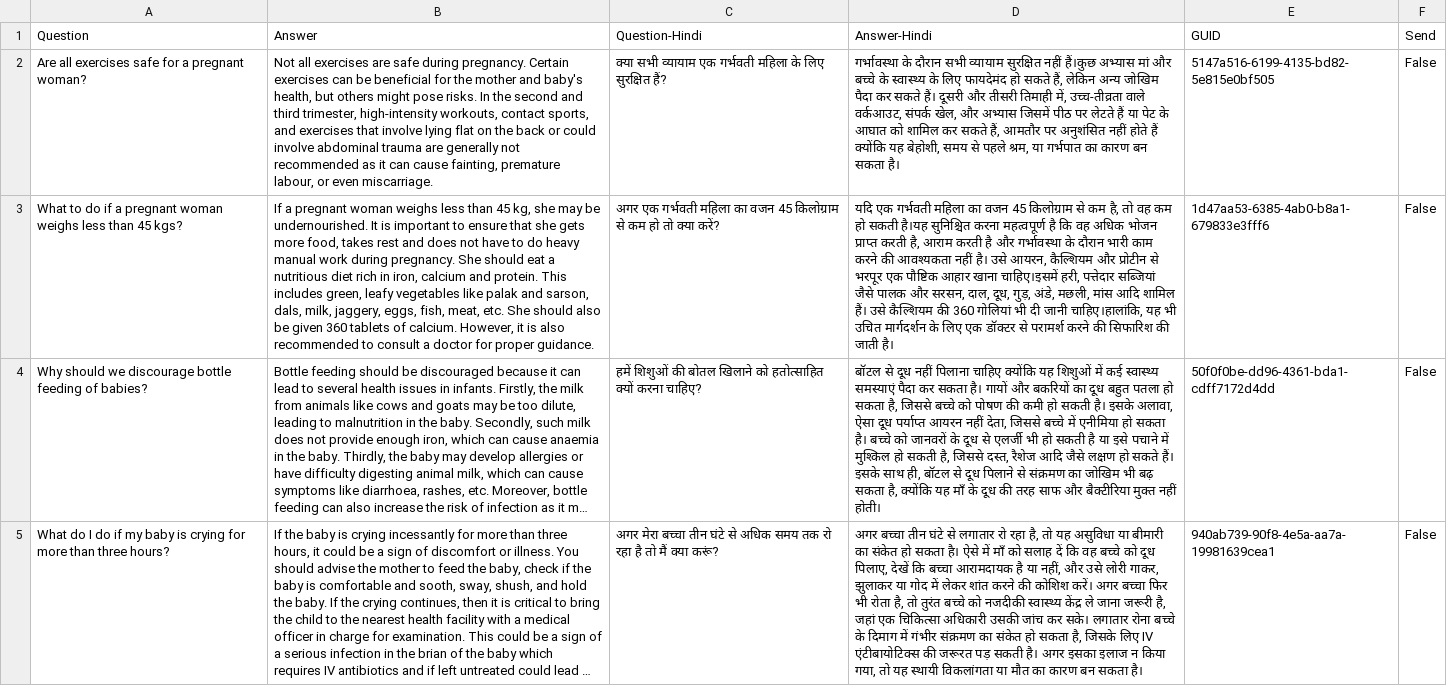
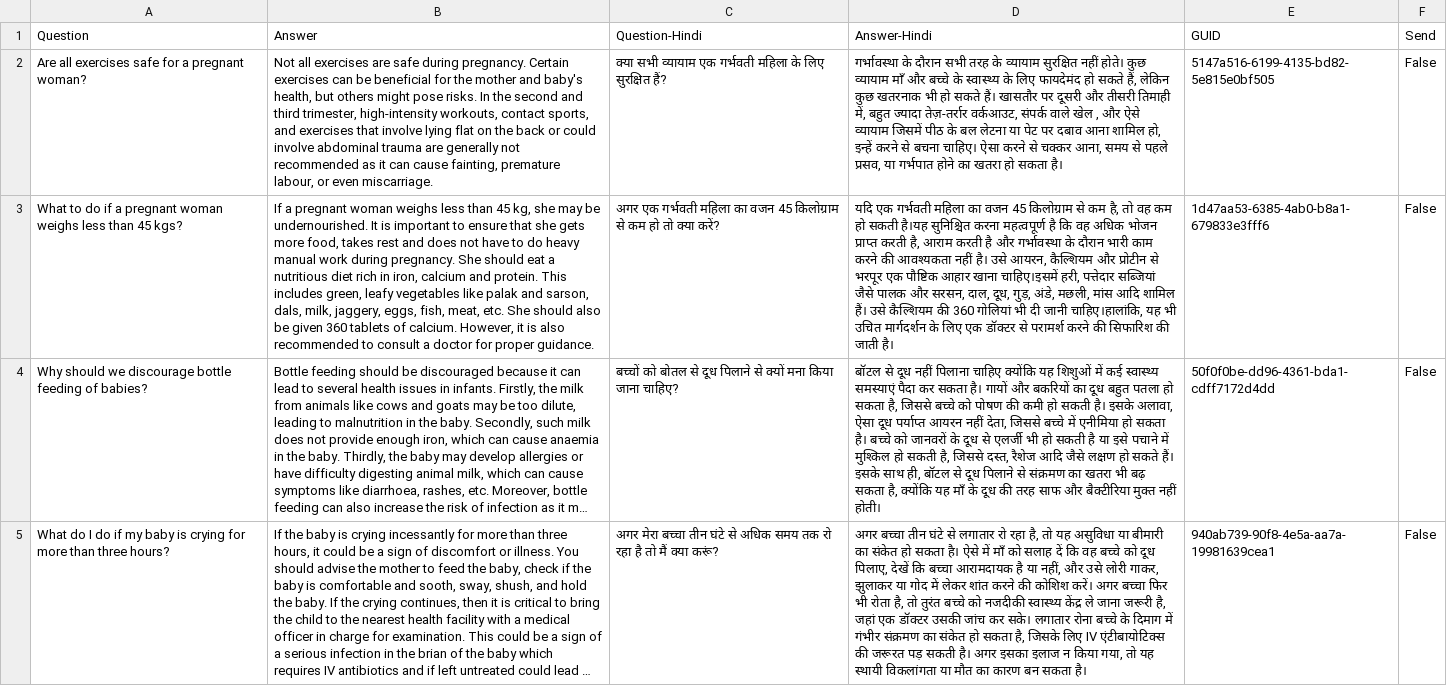
Before and after one commit to A4i-tech/byoeb, a CSV file: data/asha_bot/question_of_the_week/qna_v1.csv, drawn as a sheet; only a part is shown; long unchanged cells end in …; the diff covers the shown part only; the diff names each change by its address in the sheet, - before the commit and + after, or states it on an @@ line.

Commit message:
updated qna sheet

```diff
--- a/data/asha_bot/question_of_the_week/qna_v1.csv
+++ b/data/asha_bot/question_of_the_week/qna_v1.csv
-D2 (Answer-Hindi): …दौरान सभी व्यायाम सुरक्षित नहीं हैं।कुछ अभ्यास मां और बच्चे के स्वास्थ्य के लिए फायदेमंद हो सकते हैं, लेकिन अन्य जोखिम पैदा कर सकते हैं। दूसरी और तीसरी तिमाही में, उच्च-तीव्रता वाले वर्कआउट, संपर्क खेल, और अभ्यास जिसमें पीठ पर लेटते हैं या पेट के आघात को शामिल कर सकते हैं, आमतौर पर अनुशंसित नहीं होते हैं क्योंकि यह बेहोशी, समय से पहले श्रम, या गर्भपात का कारण बन सकता है।
+D2 (Answer-Hindi): …दौरान सभी तरह के व्यायाम सुरक्षित नहीं होते। कुछ व्यायाम माँ और बच्चे के स्वास्थ्य के लिए फायदेमंद हो सकते हैं, लेकिन कुछ खतरनाक भी हो सकते हैं। खासतौर पर दूसरी और तीसरी तिमाही में, बहुत ज्यादा तेज़-तर्रार वर्कआउट, संपर्क वाले खेल , और ऐसे व्यायाम जिसमें पीठ के बल लेटना या पेट पर दबाव आना शामिल हो, इन्हें करने से बचना चाहिए। ऐसा करने से चक्कर आना, समय से पहले प्रसव, या गर्भपात होने का खतरा हो सकता है।
-C4 (Question-Hindi): हमें शिशुओं की बोतल खिलाने को हतोत्साहित क्यों करना चाहिए?
+C4 (Question-Hindi): बच्चों को बोतल से दूध पिलाने से क्यों मना किया जाना चाहिए?
-D4 (Answer-Hindi): …संक्रमण का जोखिम भी बढ़…
+D4 (Answer-Hindi): …संक्रमण का खतरा भी बढ़…
-D5 (Answer-Hindi): …जहां एक चिकित्सा अधिकारी उसकी जांच…
+D5 (Answer-Hindi): …जहां एक डॉक्टर उसकी जांच…
```
Also changed, not shown: 5 edited cells elsewhere in this file.
